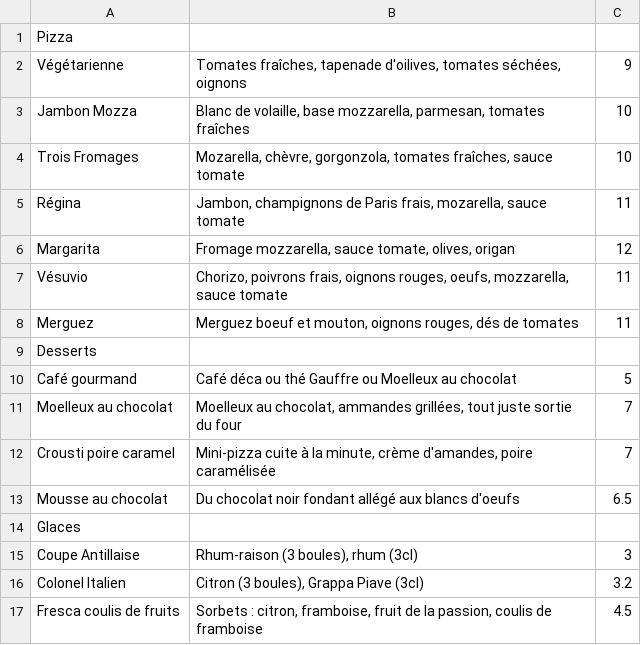
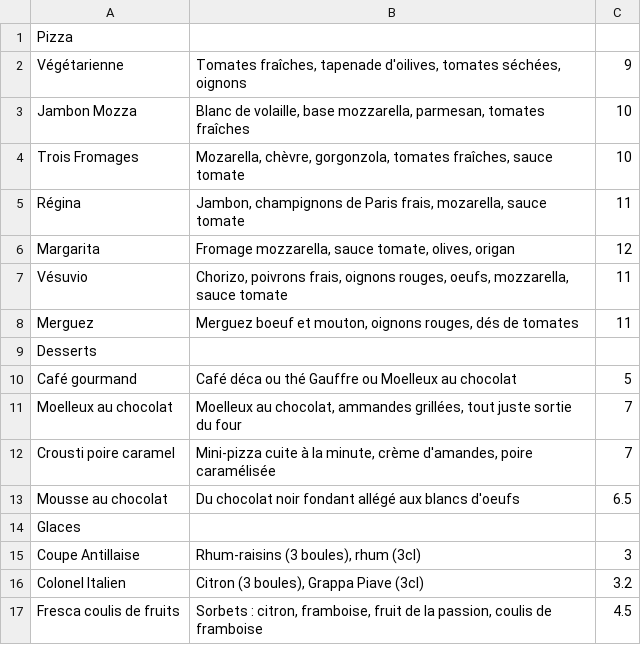
Before and after one commit to PriscilH/Tuto-PHP, a TSV file: data/menu.tsv, drawn as a sheet.

```diff
--- a/data/menu.tsv
+++ b/data/menu.tsv
@@ -14,3 +14,3 @@ Mousse au chocolat	Du chocolat noir fondant allégé aux blancs d'oeufs	6.5
 Glaces		
-Coupe Antillaise	Rhum-raison (3 boules), rhum (3cl)	3
+Coupe Antillaise	Rhum-raisins (3 boules), rhum (3cl)	3
 Colonel Italien	Citron (3 boules), Grappa Piave (3cl)	3.2
```
Also changed, not shown: 10 other files.
